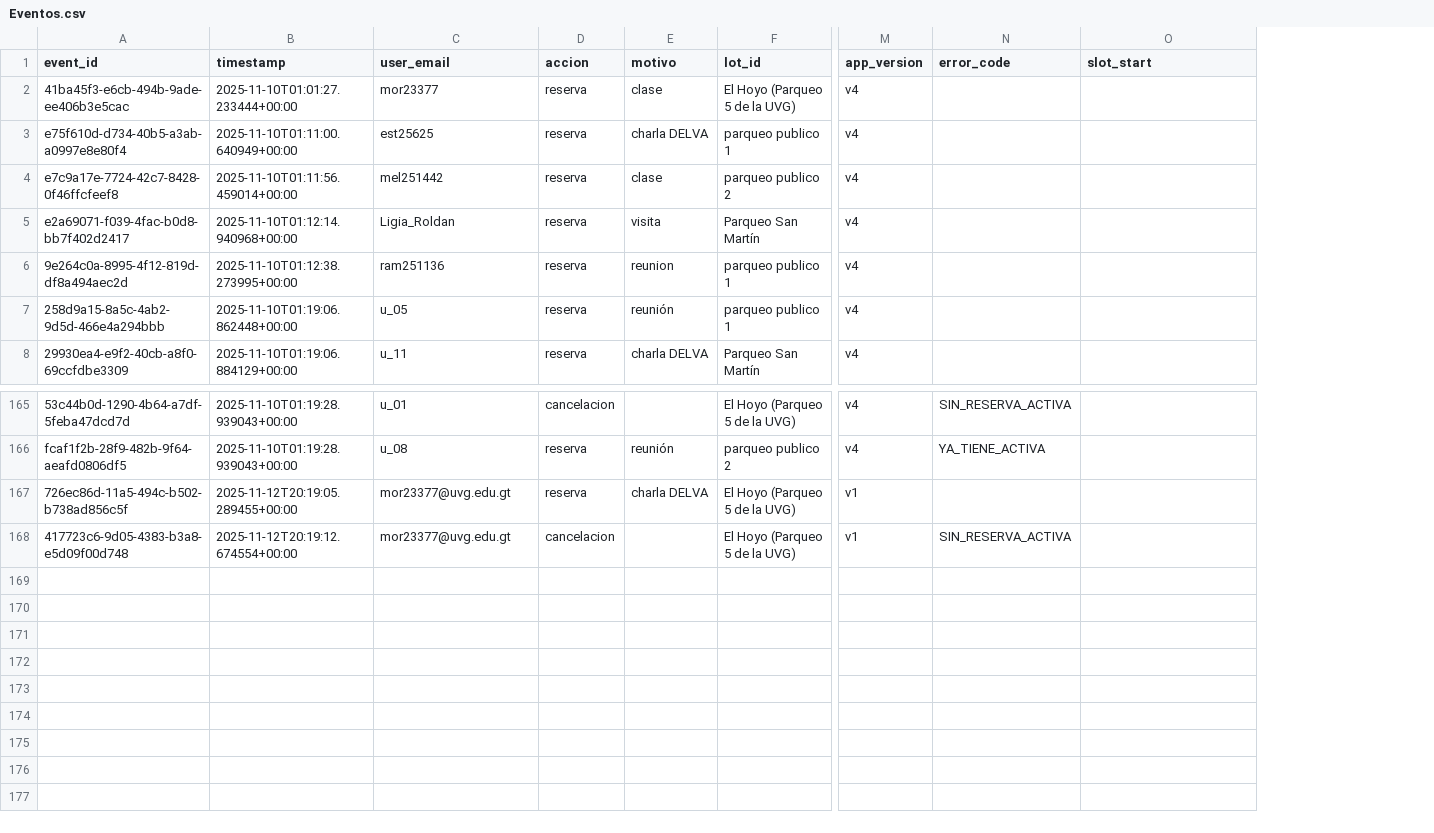
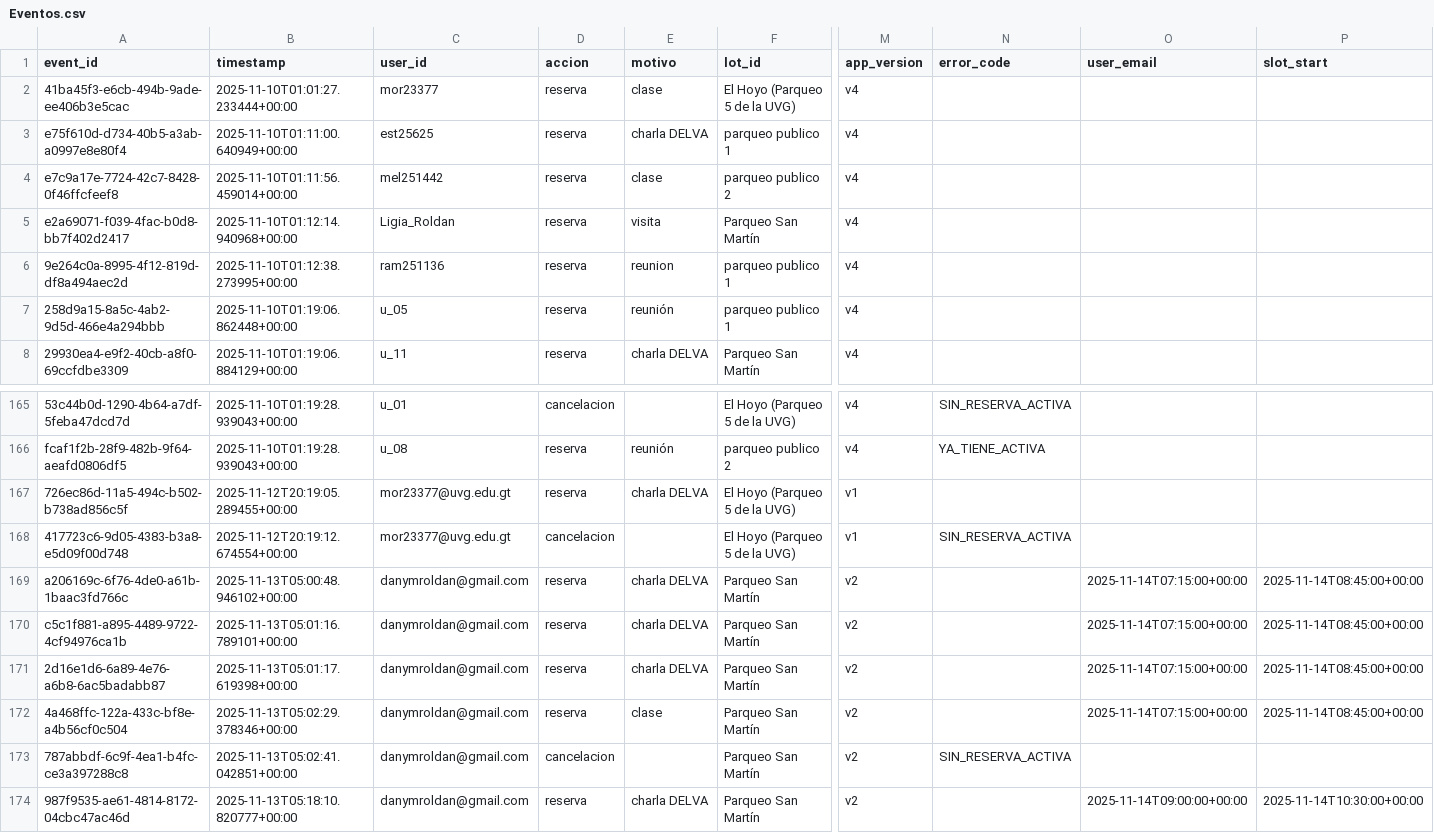
Before and after one commit to mvmarie/App-Parqueos, a CSV file: Eventos.csv, drawn as a sheet; only a part is shown, gaps mark what is left out; rows hold the shown columns only; the diff names each change by its address in the sheet, - before the commit and + after, or states it on an @@ line.

Commit message:
Add files via upload

```diff
--- a/Eventos.csv
+++ b/Eventos.csv
+column O (user_email), empty
-C1: user_email
+C1: user_id
+row 169: a206169c-6f76-4de0-a61b-1baac3fd766c | 2025-11-13T05:00:48.946102+00:00 | danymroldan@gmail.com | reserva | charla DELVA | Parqueo San Martín | v2 |  | 2025-11-14T07:15:00+00:00 | 2025-11-14T08:45:00+00:00
+row 170: c5c1f881-a895-4489-9722-4cf94976ca1b | 2025-11-13T05:01:16.789101+00:00 | danymroldan@gmail.com | reserva | charla DELVA | Parqueo San Martín | v2 |  | 2025-11-14T07:15:00+00:00 | 2025-11-14T08:45:00+00:00
+row 171: 2d16e1d6-6a89-4e76-a6b8-6ac5badabb87 | 2025-11-13T05:01:17.619398+00:00 | danymroldan@gmail.com | reserva | charla DELVA | Parqueo San Martín | v2 |  | 2025-11-14T07:15:00+00:00 | 2025-11-14T08:45:00+00:00
+row 172: 4a468ffc-122a-433c-bf8e-a4b56cf0c504 | 2025-11-13T05:02:29.378346+00:00 | danymroldan@gmail.com | reserva | clase | Parqueo San Martín | v2 |  | 2025-11-14T07:15:00+00:00 | 2025-11-14T08:45:00+00:00
+row 173: 787abbdf-6c9f-4ea1-b4fc-ce3a397288c8 | 2025-11-13T05:02:41.042851+00:00 | danymroldan@gmail.com | cancelacion |  | Parqueo San Martín | v2 | SIN_RESERVA_ACTIVA
+row 174: 987f9535-ae61-4814-8172-04cbc47ac46d | 2025-11-13T05:18:10.820777+00:00 | danymroldan@gmail.com | reserva | charla DELVA | Parqueo San Martín | v2 |  | 2025-11-14T09:00:00+00:00 | 2025-11-14T10:30:00+00:00
```
